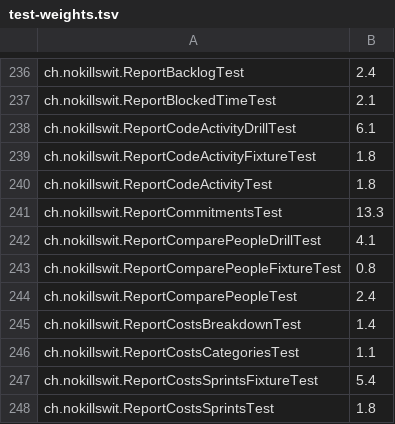
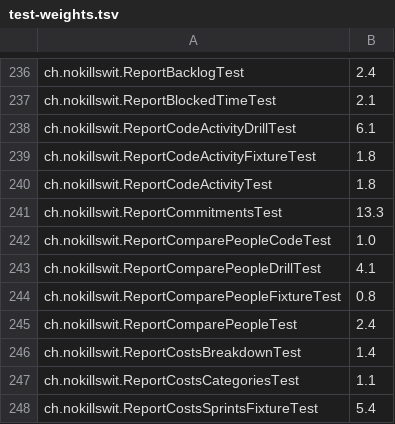
Before and after one commit to liveweird/flow, a TSV file: server/test-weights.tsv, drawn as a sheet; only a part is shown, gaps mark what is left out; the shorter side is filled out with more unchanged rows; the diff names each change by its address in the sheet, - before the commit and + after, or states it on an @@ line.

```diff
--- a/server/test-weights.tsv
+++ b/server/test-weights.tsv
+row 242: ch.nokillswit.ReportComparePeopleCodeTest | 1.0
```
Also changed, not shown: 19 other files.
